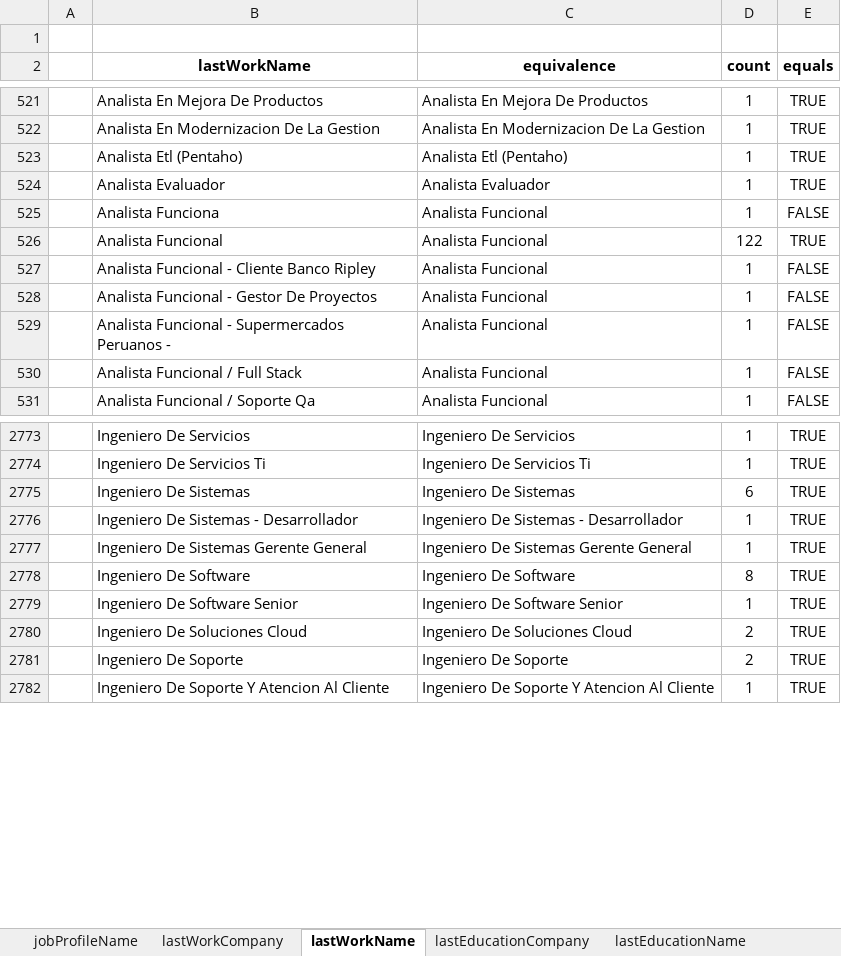
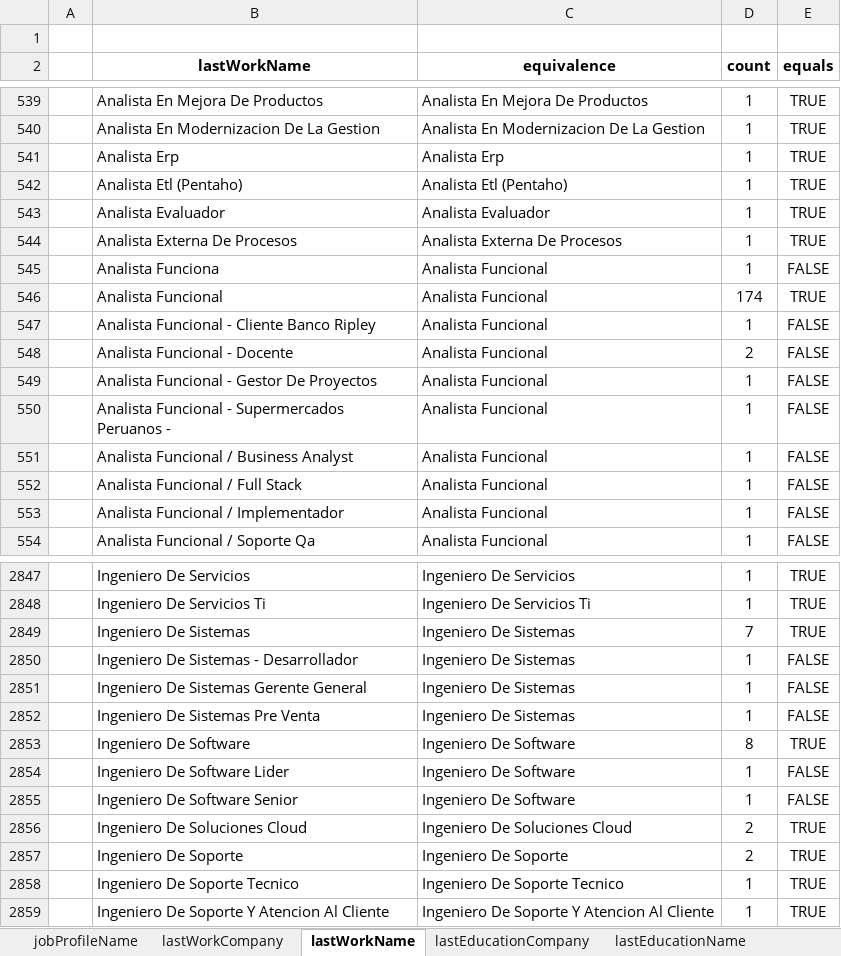
Before and after one commit to RonaldoNolasco/personal-thesis-development, an Excel workbook: 2-data-preparation/1-input/masters/masters.xlsx, sheet lastWorkName, drawn as a sheet; only a part is shown, gaps mark what is left out; values as stored, in another font and other column widths than the file's, no borders; conditional formats not drawn; addresses are those after the commit; the diff covers the shown part only; the diff names each change by its address in the sheet, - before the commit and + after, or states it on an @@ line.

```diff
--- a/2-data-preparation/1-input/masters/masters.xlsx (sheet lastWorkName)
+++ b/2-data-preparation/1-input/masters/masters.xlsx (sheet lastWorkName)
+row 541:  | Analista Erp | Analista Erp | 1 | TRUE
+row 544:  | Analista Externa De Procesos | Analista Externa De Procesos | 1 | TRUE
-D546 (count): 122
+D546 (count): 174
+row 548:  | Analista Funcional - Docente | Analista Funcional | 2 | FALSE
+row 551:  | Analista Funcional / Business Analyst | Analista Funcional | 1 | FALSE
+row 553:  | Analista Funcional / Implementador | Analista Funcional | 1 | FALSE
-D2849 (count): 6
+D2849 (count): 7
-C2850 (equivalence): Ingeniero De Sistemas - Desarrollador
+C2850 (equivalence): Ingeniero De Sistemas
-E2850:E2851 (equals): TRUE
+E2850:E2851 (equals): FALSE
-C2851 (equivalence): Ingeniero De Sistemas Gerente General
+C2851 (equivalence): Ingeniero De Sistemas
+row 2852:  | Ingeniero De Sistemas Pre Venta | Ingeniero De Sistemas | 1 | FALSE
+row 2854:  | Ingeniero De Software Lider | Ingeniero De Software | 1 | FALSE
-C2855 (equivalence): Ingeniero De Software Senior
+C2855 (equivalence): Ingeniero De Software
-E2855 (equals): TRUE
+E2855 (equals): FALSE
+row 2858:  | Ingeniero De Soporte Tecnico | Ingeniero De Soporte Tecnico | 1 | TRUE
```
Also changed, not shown: 98 added rows and 175 edited cells elsewhere in this sheet, sheet lastWorkCompany, sheet lastEducationName, sheet lastEducationCompany, sheet jobProfileName, formulas that keep their value, 12 other files.
